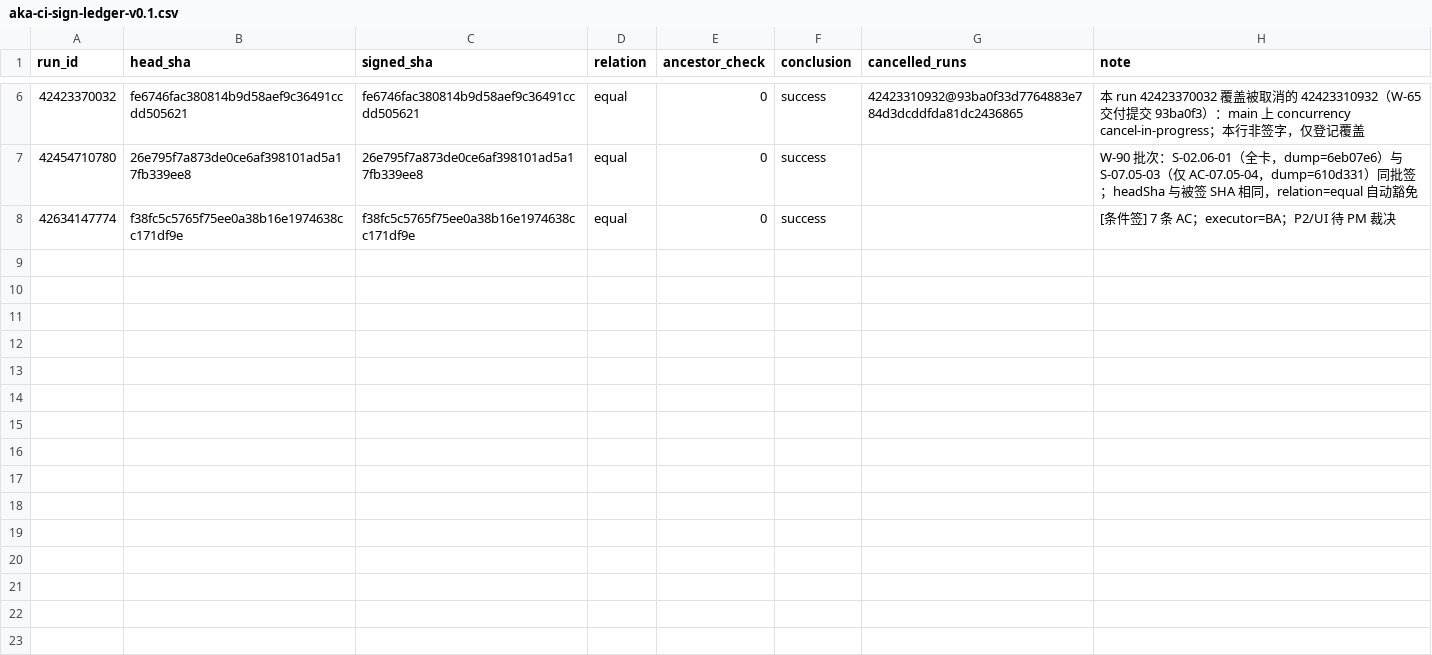
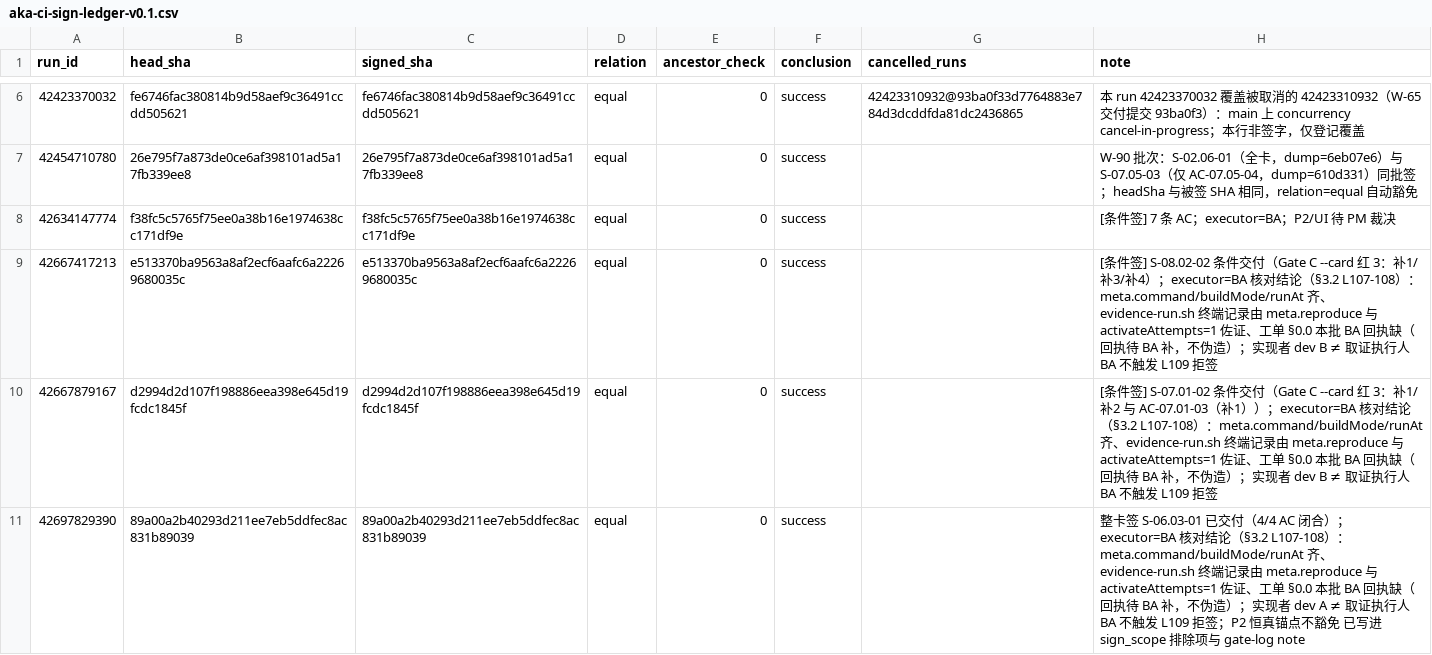
Before and after one commit to man-want-fly/aka, a CSV file: docs/qa/aka-ci-sign-ledger-v0.1.csv, drawn as a sheet; only a part is shown, gaps mark what is left out; the diff names each change by its address in the sheet, - before the commit and + after, or states it on an @@ line.

```diff
--- a/docs/qa/aka-ci-sign-ledger-v0.1.csv
+++ b/docs/qa/aka-ci-sign-ledger-v0.1.csv
+row 9: 42667417213 | e513370ba9563a8af2ecf6aafc6a22269680035c | e513370ba9563a8af2ecf6aafc6a22269680035c | equal | 0 | success |  | [条件签] S-08.02-02 条件交付（Gate C --card 红 3：补1/补3/补4）；executor=BA 核对结论（§3.2 L107-108）：meta.command/buildMode/runAt 齐、evidence-run.sh 终端记录由 meta.reproduce 与 activateAttempts=1 佐证、工单 §0.0 本批 BA 回执缺（回执待 BA 补，不伪造）；实现者 dev B ≠ 取证执行人 BA 不触发 L109 拒签
+row 10: 42667879167 | d2994d2d107f198886eea398e645d19fcdc1845f | d2994d2d107f198886eea398e645d19fcdc1845f | equal | 0 | success |  | [条件签] S-07.01-02 条件交付（Gate C --card 红 3：补1/补2 与 AC-07.01-03（补1））；executor=BA 核对结论（§3.2 L107-108）：meta.command/buildMode/runAt 齐、evidence-run.sh 终端记录由 meta.reproduce 与 activateAttempts=1 佐证、工单 §0.0 本批 BA 回执缺（回执待 BA 补，不伪造）；实现者 dev B ≠ 取证执行人 BA 不触发 L109 拒签
+row 11: 42697829390 | 89a00a2b40293d211ee7eb5ddfec8ac831b89039 | 89a00a2b40293d211ee7eb5ddfec8ac831b89039 | equal | 0 | success |  | 整卡签 S-06.03-01 已交付（4/4 AC 闭合）；executor=BA 核对结论（§3.2 L107-108）：meta.command/buildMode/runAt 齐、evidence-run.sh 终端记录由 meta.reproduce 与 activateAttempts=1 佐证、工单 §0.0 本批 BA 回执缺（回执待 BA 补，不伪造）；实现者 dev A ≠ 取证执行人 BA 不触发 L109 拒签；P2 恒真锚点不豁免 已写进 sign_scope 排除项与 gate-log note
```
Also changed, not shown: docs/qa/aka-card-gate-log-v0.1.csv.
